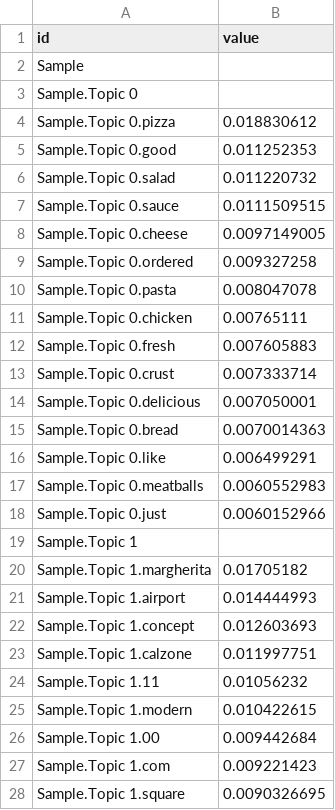
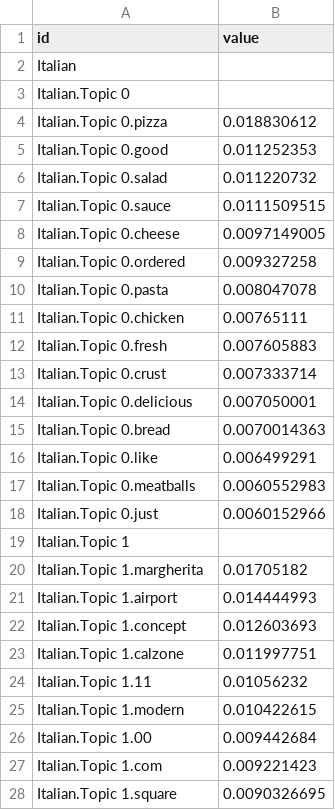
Before and after one commit to isaak4/CS598DMC, a CSV file: italian.csv, drawn as a sheet; only a part is shown; the diff covers the shown part only.

Commit message:
Corrected the italian and chinese topic files

```diff
--- a/italian.csv
+++ b/italian.csv
@@ -1,28 +1,28 @@
 id,value
-Sample,
-Sample.Topic 0,
-Sample.Topic 0.pizza,0.018830612
-Sample.Topic 0.good,0.011252353
-Sample.Topic 0.salad,0.011220732
-Sample.Topic 0.sauce,0.0111509515
-Sample.Topic 0.cheese,0.0097149005
-Sample.Topic 0.ordered,0.009327258
-Sample.Topic 0.pasta,0.008047078
-Sample.Topic 0.chicken,0.00765111
-Sample.Topic 0.fresh,0.007605883
-Sample.Topic 0.crust,0.007333714
-Sample.Topic 0.delicious,0.007050001
-Sample.Topic 0.bread,0.0070014363
-Sample.Topic 0.like,0.006499291
-Sample.Topic 0.meatballs,0.0060552983
-Sample.Topic 0.just,0.0060152966
-Sample.Topic 1,
-Sample.Topic 1.margherita,0.01705182
-Sample.Topic 1.airport,0.014444993
-Sample.Topic 1.concept,0.012603693
-Sample.Topic 1.calzone,0.011997751
-Sample.Topic 1.11,0.01056232
-Sample.Topic 1.modern,0.010422615
-Sample.Topic 1.00,0.009442684
-Sample.Topic 1.com,0.009221423
-Sample.Topic 1.square,0.0090326695
+Italian,
+Italian.Topic 0,
+Italian.Topic 0.pizza,0.018830612
+Italian.Topic 0.good,0.011252353
+Italian.Topic 0.salad,0.011220732
+Italian.Topic 0.sauce,0.0111509515
+Italian.Topic 0.cheese,0.0097149005
+Italian.Topic 0.ordered,0.009327258
+Italian.Topic 0.pasta,0.008047078
+Italian.Topic 0.chicken,0.00765111
+Italian.Topic 0.fresh,0.007605883
+Italian.Topic 0.crust,0.007333714
+Italian.Topic 0.delicious,0.007050001
+Italian.Topic 0.bread,0.0070014363
+Italian.Topic 0.like,0.006499291
+Italian.Topic 0.meatballs,0.0060552983
+Italian.Topic 0.just,0.0060152966
+Italian.Topic 1,
+Italian.Topic 1.margherita,0.01705182
+Italian.Topic 1.airport,0.014444993
+Italian.Topic 1.concept,0.012603693
+Italian.Topic 1.calzone,0.011997751
+Italian.Topic 1.11,0.01056232
+Italian.Topic 1.modern,0.010422615
+Italian.Topic 1.00,0.009442684
+Italian.Topic 1.com,0.009221423
+Italian.Topic 1.square,0.0090326695
```
Also changed, not shown: 134 edited cells elsewhere in this file, chinese.csv, 1 other file.
